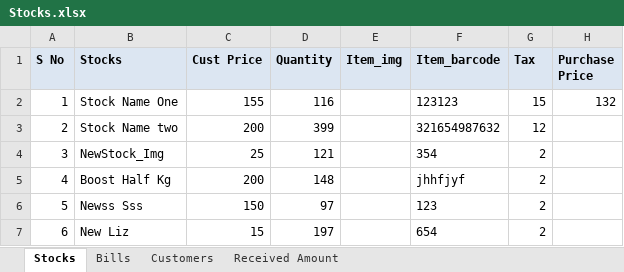
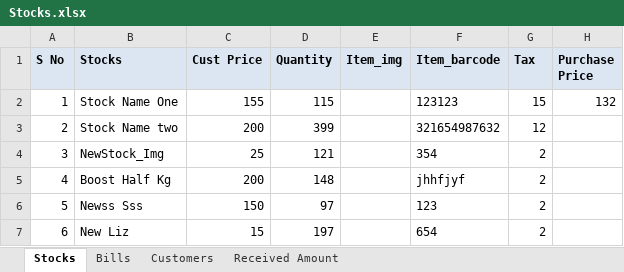
Before and after one commit to javamohd/CogStocks, an Excel workbook: Stocks.xlsx, sheet Stocks, drawn as a sheet; values as stored, in another font and other column widths than the file's, no borders; charts and pictures not drawn; the diff names each change by its address in the sheet, - before the commit and + after, or states it on an @@ line.

```diff
--- a/Stocks.xlsx (sheet Stocks)
+++ b/Stocks.xlsx (sheet Stocks)
-D2 (Quantity): 116
+D2 (Quantity): 115
```
Also changed, not shown: sheet Bills, 4 other files.
